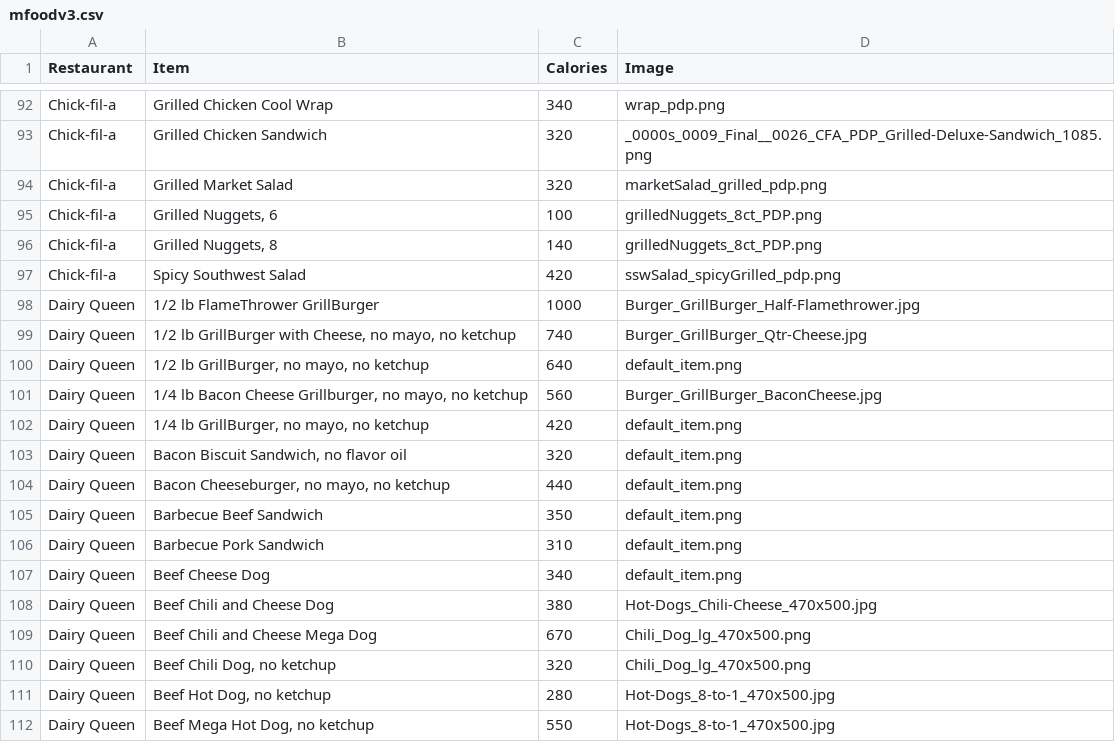
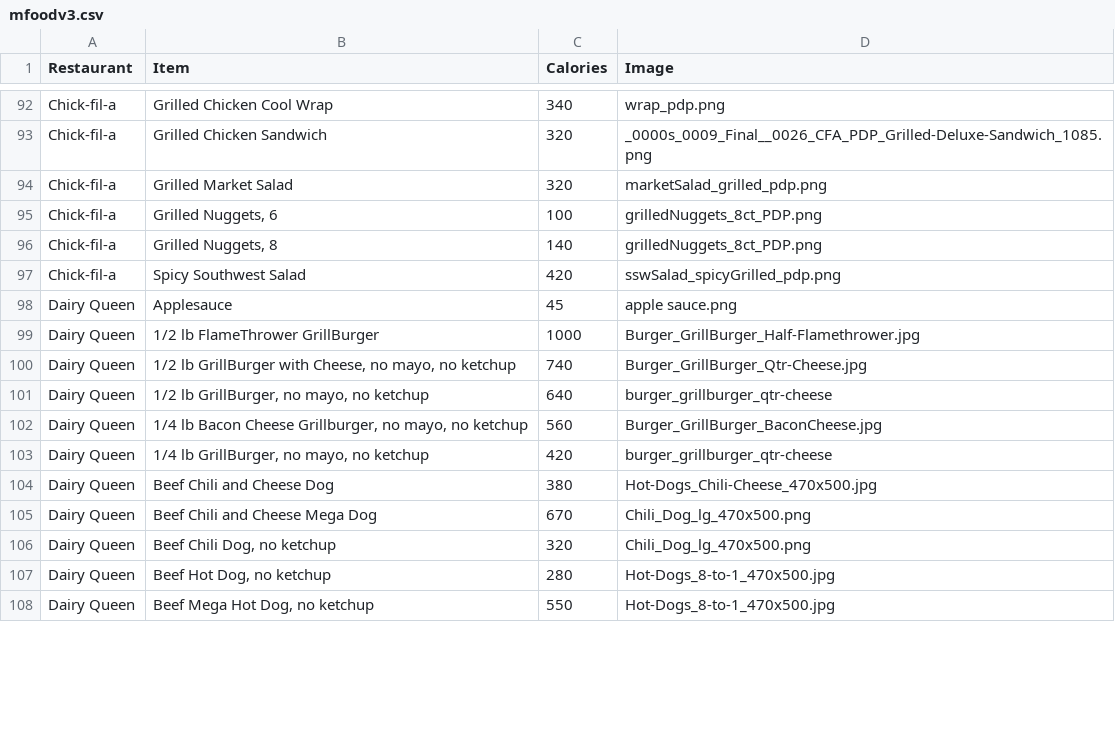
Before and after one commit to venture-smith/HCI584X_Project-LIFE, a CSV file: db/mfoodv3.csv, drawn as a sheet; only a part is shown, gaps mark what is left out; the diff covers the shown part only.

```diff
--- a/db/mfoodv3.csv
+++ b/db/mfoodv3.csv
@@ -97,12 +97,8 @@ Chick-fil-a,"Grilled Nuggets, 8",140,grilledNuggets_8ct_PDP.png
 Chick-fil-a,Spicy Southwest Salad,420,sswSalad_spicyGrilled_pdp.png
+Dairy Queen,Applesauce,45,apple sauce.png
 Dairy Queen,1/2 lb FlameThrower GrillBurger,1000,Burger_GrillBurger_Half-Flamethrower.jpg
 Dairy Queen,"1/2 lb GrillBurger with Cheese, no mayo, no ketchup",740,Burger_GrillBurger_Qtr-Cheese.jpg
-Dairy Queen,"1/2 lb GrillBurger, no mayo, no ketchup",640,default_item.png
+Dairy Queen,"1/2 lb GrillBurger, no mayo, no ketchup",640,burger_grillburger_qtr-cheese
 Dairy Queen,"1/4 lb Bacon Cheese Grillburger, no mayo, no ketchup",560,Burger_GrillBurger_BaconCheese.jpg
-Dairy Queen,"1/4 lb GrillBurger, no mayo, no ketchup",420,default_item.png
-Dairy Queen,"Bacon Biscuit Sandwich, no flavor oil",320,default_item.png
-Dairy Queen,"Bacon Cheeseburger, no mayo, no ketchup",440,default_item.png
-Dairy Queen,Barbecue Beef Sandwich,350,default_item.png
-Dairy Queen,Barbecue Pork Sandwich,310,default_item.png
-Dairy Queen,Beef Cheese Dog,340,default_item.png
+Dairy Queen,"1/4 lb GrillBurger, no mayo, no ketchup",420,burger_grillburger_qtr-cheese
 Dairy Queen,Beef Chili and Cheese Dog,380,Hot-Dogs_Chili-Cheese_470x500.jpg
```
Also changed, not shown: 15 removed rows and 8 edited cells elsewhere in this file, 9 other files.
